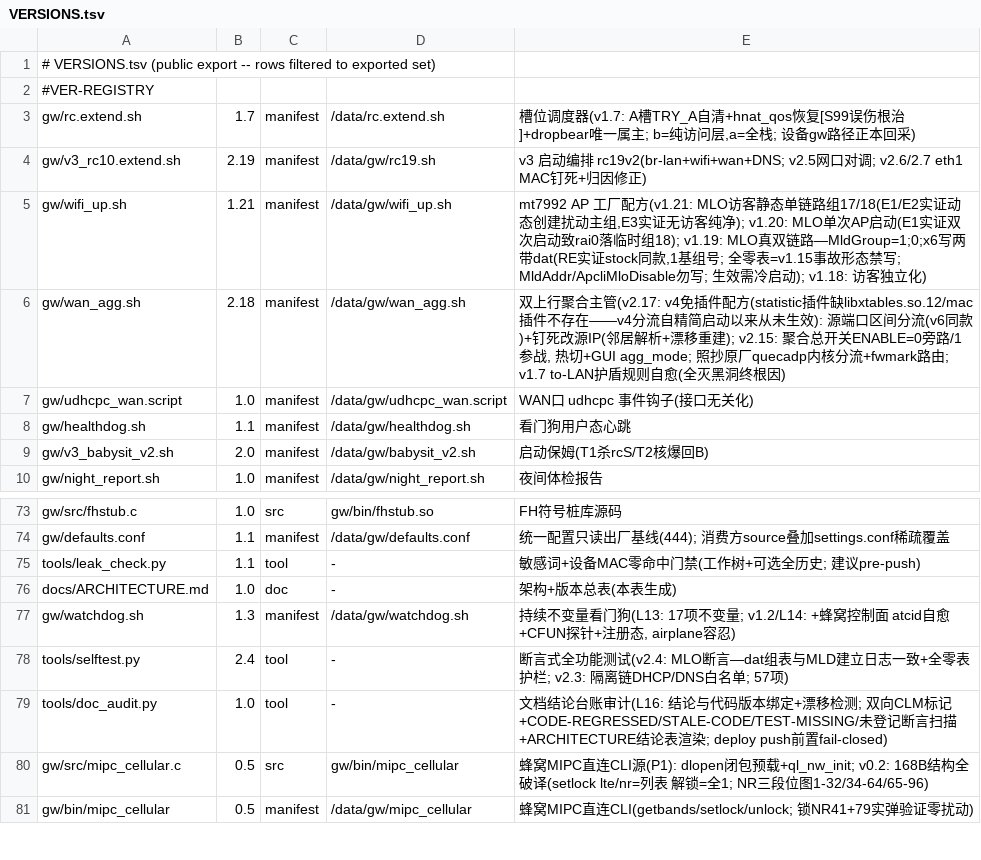
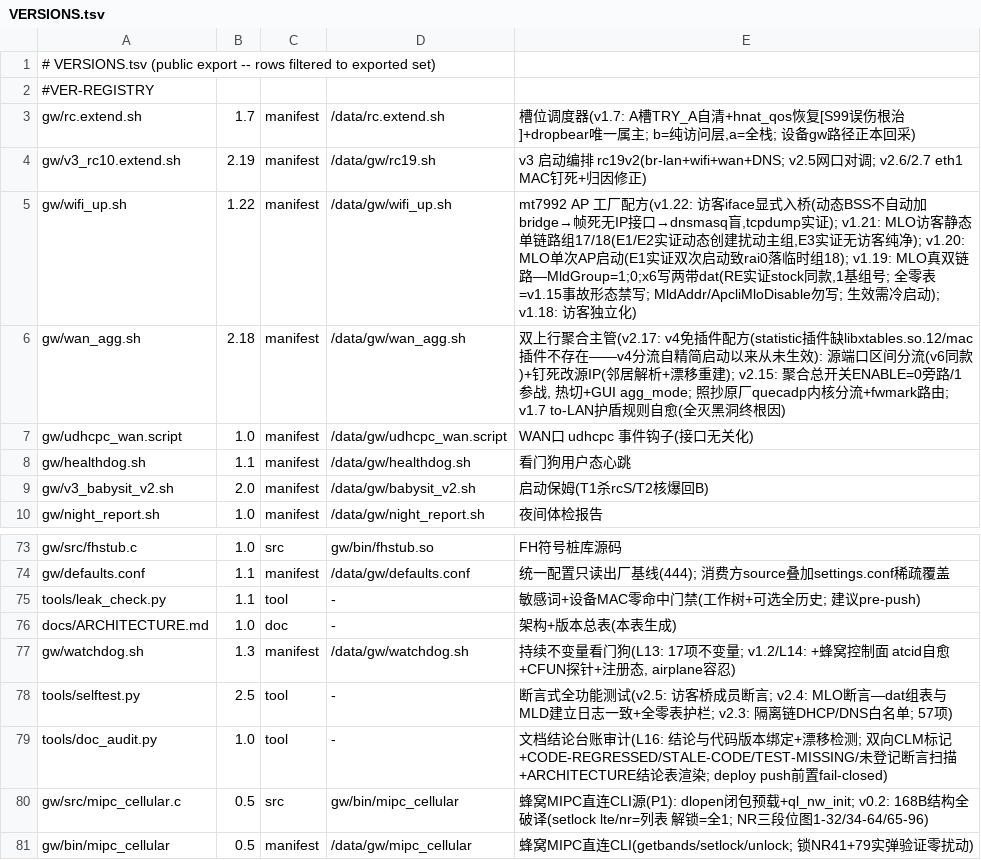
Before and after one commit to chr431/fiberhome-lg6151m, a TSV file: tools/VERSIONS.tsv, drawn as a sheet; only a part is shown, gaps mark what is left out.

Commit message:
guest DHCP true root cause: hostapd dynamic BSS (ra1/rai1) never joins br-lan - frames die on IP-less iface, dnsmasq blind (tcpdump: ingress DISCOVERs only, zero OFFER); wifi_up v1.22 explicit bridging + selftest v2.5 bridge assertion

```diff
--- a/tools/VERSIONS.tsv
+++ b/tools/VERSIONS.tsv
@@ -4,3 +4,3 @@ gw/rc.extend.sh	1.7	manifest	/data/rc.extend.sh	槽位调度器(v1.7: A槽TRY_A
 gw/v3_rc10.extend.sh	2.19	manifest	/data/gw/rc19.sh	v3 启动编排 rc19v2(br-lan+wifi+wan+DNS; v2.5网口对调; v2.6/2.7 eth1 MAC钉死+归因修正)
-gw/wifi_up.sh	1.21	manifest	/data/gw/wifi_up.sh	mt7992 AP 工厂配方(v1.21: MLO访客静态单链路组17/18(E1/E2实证动态创建扰动主组,E3实证无访客纯净); v1.20: MLO单次AP启动(E1实证双次启动致rai0落临时组18); v1.19: MLO真双链路—MldGroup=1;0;x6写两带dat(RE实证stock同款,1基组号; 全零表=v1.15事故形态禁写; MldAddr/ApcliMloDisable勿写; 生效需冷启动); v1.18: 访客独立化)
+gw/wifi_up.sh	1.22	manifest	/data/gw/wifi_up.sh	mt7992 AP 工厂配方(v1.22: 访客iface显式入桥(动态BSS不自动加bridge→帧死无IP接口→dnsmasq盲,tcpdump实证); v1.21: MLO访客静态单链路组17/18(E1/E2实证动态创建扰动主组,E3实证无访客纯净); v1.20: MLO单次AP启动(E1实证双次启动致rai0落临时组18); v1.19: MLO真双链路—MldGroup=1;0;x6写两带dat(RE实证stock同款,1基组号; 全零表=v1.15事故形态禁写; MldAddr/ApcliMloDisable勿写; 生效需冷启动); v1.18: 访客独立化)
 gw/wan_agg.sh	2.18	manifest	/data/gw/wan_agg.sh	双上行聚合主管(v2.17: v4免插件配方(statistic插件缺libxtables.so.12/mac插件不存在——v4分流自精简启动以来从未生效): 源端口区间分流(v6同款)+钉死改源IP(邻居解析+漂移重建); v2.15: 聚合总开关ENABLE=0旁路/1参战, 热切+GUI agg_mode; 照抄原厂quecadp内核分流+fwmark路由; v1.7 to-LAN护盾规则自愈(全灭黑洞终根因)
@@ -77,3 +77,3 @@ docs/ARCHITECTURE.md	1.0	doc	-	架构+版本总表(本表生成)
 gw/watchdog.sh	1.3	manifest	/data/gw/watchdog.sh	持续不变量看门狗(L13: 17项不变量; v1.2/L14: +蜂窝控制面 atcid自愈+CFUN探针+注册态, airplane容忍)
-tools/selftest.py	2.4	tool	-	断言式全功能测试(v2.4: MLO断言—dat组表与MLD建立日志一致+全零表护栏; v2.3: 隔离链DHCP/DNS白名单; 57项)
+tools/selftest.py	2.5	tool	-	断言式全功能测试(v2.5: 访客桥成员断言; v2.4: MLO断言—dat组表与MLD建立日志一致+全零表护栏; v2.3: 隔离链DHCP/DNS白名单; 57项)
 tools/doc_audit.py	1.0	tool	-	文档结论台账审计(L16: 结论与代码版本绑定+漂移检测; 双向CLM标记+CODE-REGRESSED/STALE-CODE/TEST-MISSING/未登记断言扫描+ARCHITECTURE结论表渲染; deploy push前置fail-closed)
```
Also changed, not shown: 3 other files.
